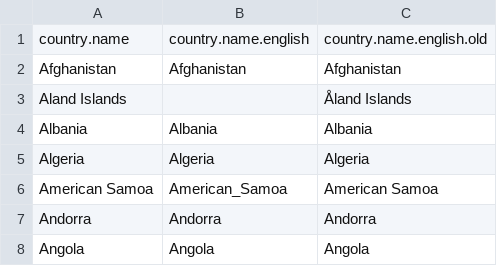
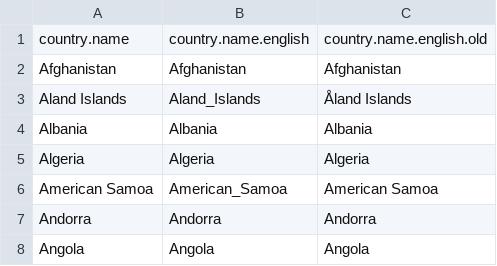
Before and after one commit to muuankarski/data, a CSV file: world/wiki_key.csv, drawn as a sheet; only a part is shown.

Commit message:
Aland Islands added

```diff
--- a/world/wiki_key.csv
+++ b/world/wiki_key.csv
@@ -2,3 +2,3 @@ country.name,country.name.english,country.name.english.old
 Afghanistan,Afghanistan,Afghanistan
-Aland Islands,,Åland Islands
+Aland Islands,Aland_Islands,Åland Islands
 Albania,Albania,Albania
```
